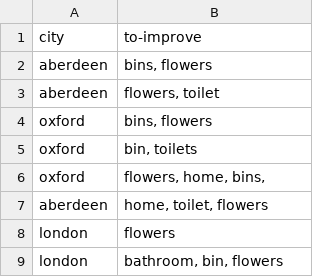
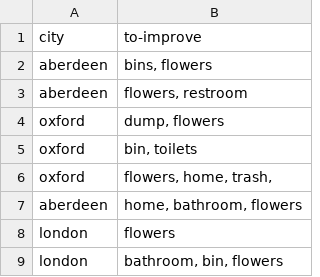
Before and after one commit to flotpython/exos-ds, a CSV file: notebooks/howtos/data/split-count.csv, drawn as a sheet.

Commit message:
reviewed split-count-into-columns

```diff
--- a/notebooks/howtos/data/split-count.csv
+++ b/notebooks/howtos/data/split-count.csv
@@ -2,7 +2,7 @@ city;to-improve
 aberdeen;bins, flowers
-aberdeen;flowers, toilet
-oxford;bins, flowers
+aberdeen;flowers, restroom
+oxford;dump, flowers
 oxford;bin, toilets
-oxford;flowers, home, bins,
-aberdeen;home, toilet, flowers
+oxford;flowers, home, trash,
+aberdeen;home, bathroom, flowers
 london;flowers
```
Also changed, not shown: notebooks/howtos/data/split-count-clean.csv, 1 other file.
